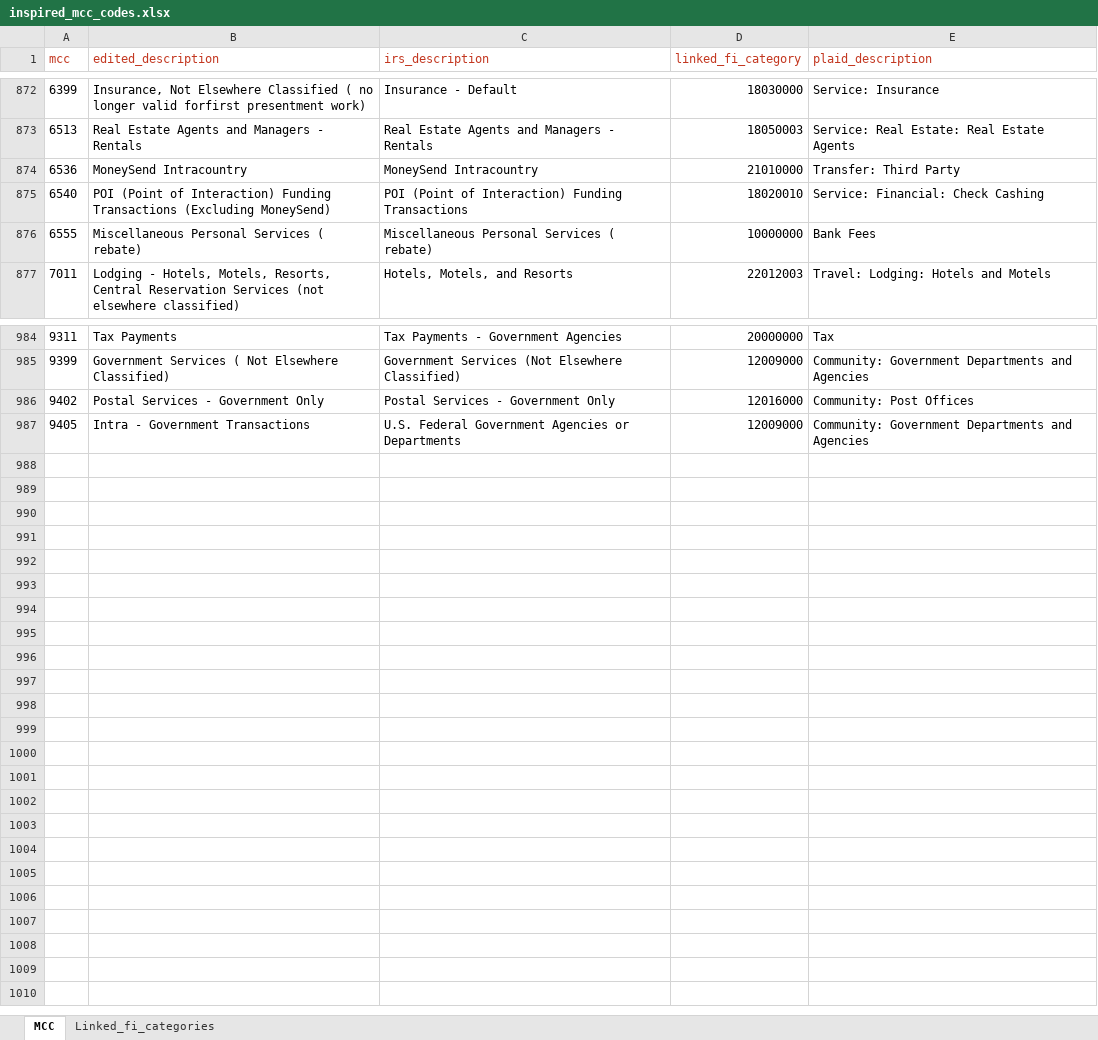
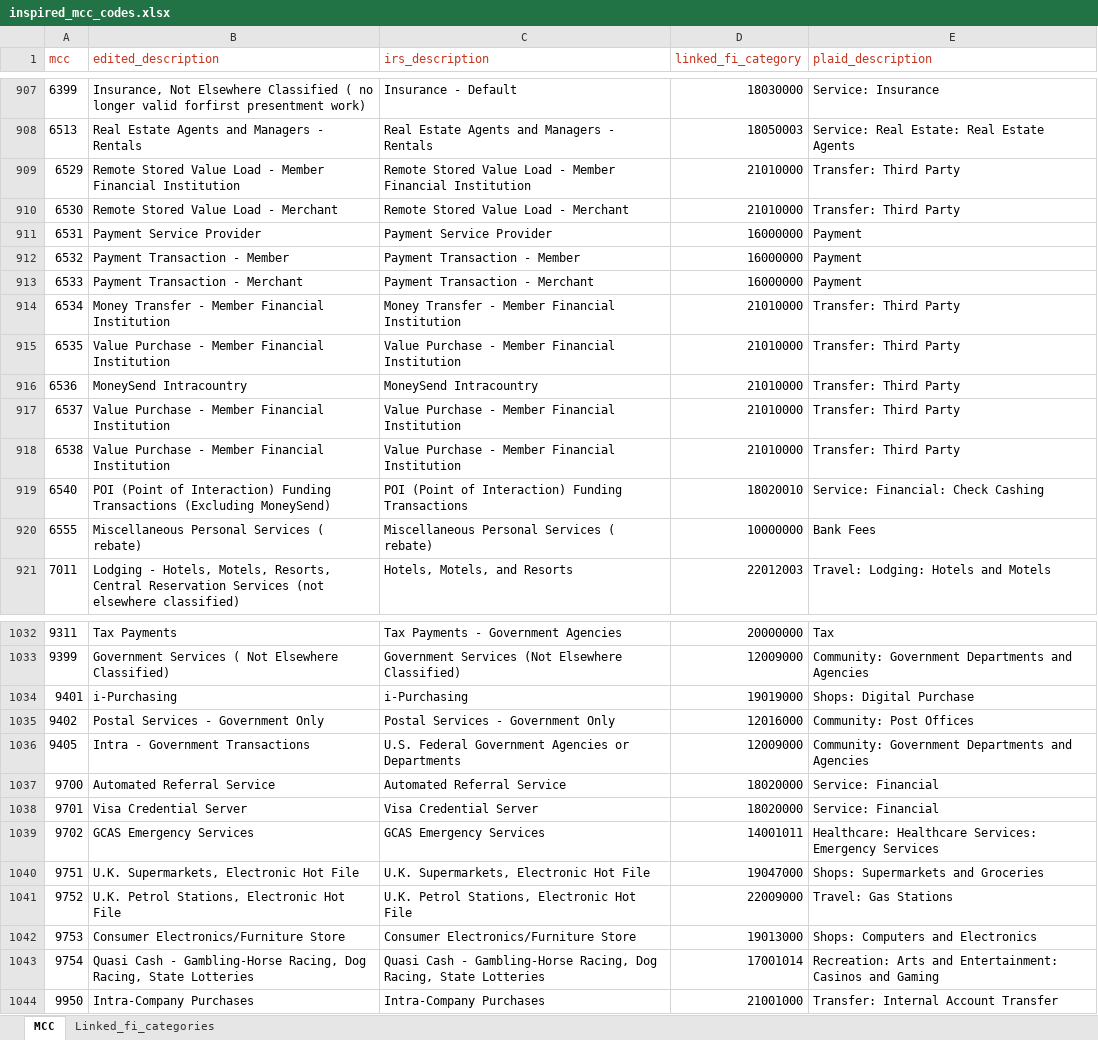
Before and after one commit to InspiredMember/mcc-codes, an Excel workbook: inspired_mcc_codes.xlsx, sheet MCC, drawn as a sheet; only a part is shown, gaps mark what is left out; values as stored, in another font and other column widths than the file's, no borders; the diff covers the shown part only; the diff names each change by its address in the sheet, - before the commit and + after, or states it on an @@ line.

```diff
--- a/inspired_mcc_codes.xlsx (sheet MCC)
+++ b/inspired_mcc_codes.xlsx (sheet MCC)
+row 909: 6529 | Remote Stored Value Load - Member Financial Institution | Remote Stored Value Load - Member Financial Institution | 21010000 | Transfer: Third Party
+row 910: 6530 | Remote Stored Value Load - Merchant | Remote Stored Value Load - Merchant | 21010000 | Transfer: Third Party
+row 911: 6531 | Payment Service Provider | Payment Service Provider | 16000000 | Payment
+row 912: 6532 | Payment Transaction - Member | Payment Transaction - Member | 16000000 | Payment
+row 913: 6533 | Payment Transaction - Merchant | Payment Transaction - Merchant | 16000000 | Payment
+row 914: 6534 | Money Transfer - Member Financial Institution | Money Transfer - Member Financial Institution | 21010000 | Transfer: Third Party
+row 915: 6535 | Value Purchase - Member Financial Institution | Value Purchase - Member Financial Institution | 21010000 | Transfer: Third Party
+row 917: 6537 | Value Purchase - Member Financial Institution | Value Purchase - Member Financial Institution | 21010000 | Transfer: Third Party
+row 918: 6538 | Value Purchase - Member Financial Institution | Value Purchase - Member Financial Institution | 21010000 | Transfer: Third Party
+row 1034: 9401 | i-Purchasing | i-Purchasing | 19019000 | Shops: Digital Purchase
+row 1037: 9700 | Automated Referral Service | Automated Referral Service | 18020000 | Service: Financial
+row 1038: 9701 | Visa Credential Server | Visa Credential Server | 18020000 | Service: Financial
+row 1039: 9702 | GCAS Emergency Services | GCAS Emergency Services | 14001011 | Healthcare: Healthcare Services: Emergency Services
+row 1040: 9751 | U.K. Supermarkets, Electronic Hot File | U.K. Supermarkets, Electronic Hot File | 19047000 | Shops: Supermarkets and Groceries
+row 1041: 9752 | U.K. Petrol Stations, Electronic Hot File | U.K. Petrol Stations, Electronic Hot File | 22009000 | Travel: Gas Stations
+row 1042: 9753 | Consumer Electronics/Furniture Store | Consumer Electronics/Furniture Store | 19013000 | Shops: Computers and Electronics
+row 1043: 9754 | Quasi Cash - Gambling-Horse Racing, Dog Racing, State Lotteries | Quasi Cash - Gambling-Horse Racing, Dog Racing, State Lotteries | 17001014 | Recreation: Arts and Entertainment: Casinos and Gaming
+row 1044: 9950 | Intra-Company Purchases | Intra-Company Purchases | 21001000 | Transfer: Internal Account Transfer
```
Also changed, not shown: 39 added rows elsewhere in this sheet, formulas that keep their value, 2 other files.
